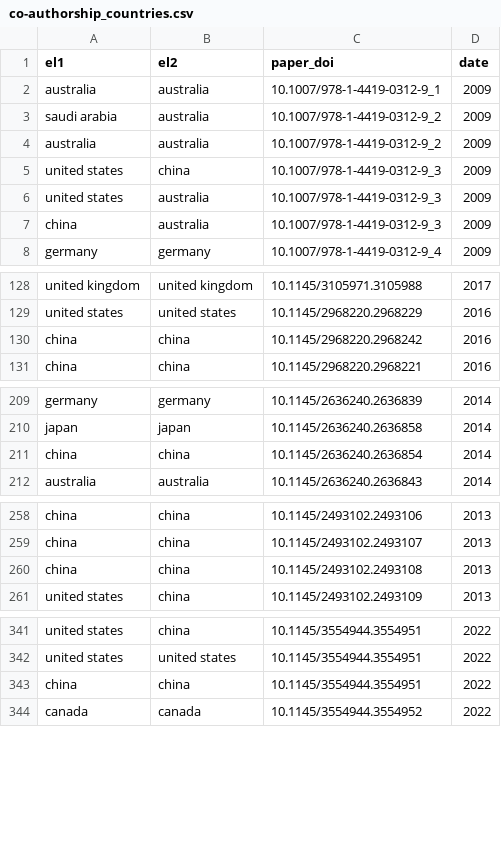
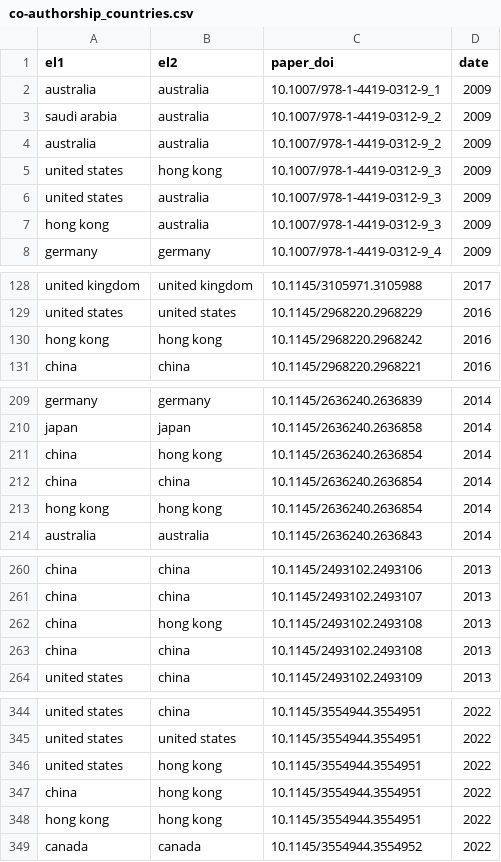
Before and after one commit to odmoreno/python_scraper_papers, a CSV file: data/vinci_2009/co-authorship_countries.csv, drawn as a sheet; only a part is shown, gaps mark what is left out; the diff covers the shown part only.

```diff
--- a/data/vinci_2009/co-authorship_countries.csv
+++ b/data/vinci_2009/co-authorship_countries.csv
@@ -4,5 +4,5 @@ saudi arabia,australia,10.1007/978-1-4419-0312-9_2,2009
 australia,australia,10.1007/978-1-4419-0312-9_2,2009
-united states,china,10.1007/978-1-4419-0312-9_3,2009
+united states,hong kong,10.1007/978-1-4419-0312-9_3,2009
 united states,australia,10.1007/978-1-4419-0312-9_3,2009
-china,australia,10.1007/978-1-4419-0312-9_3,2009
+hong kong,australia,10.1007/978-1-4419-0312-9_3,2009
 germany,germany,10.1007/978-1-4419-0312-9_4,2009
@@ -129,3 +129,3 @@ united kingdom,united kingdom,10.1145/3105971.3105988,2017
 united states,united states,10.1145/2968220.2968229,2016
-china,china,10.1145/2968220.2968242,2016
+hong kong,hong kong,10.1145/2968220.2968242,2016
 china,china,10.1145/2968220.2968221,2016
@@ -210,3 +210,5 @@ germany,germany,10.1145/2636240.2636839,2014
 japan,japan,10.1145/2636240.2636858,2014
+china,hong kong,10.1145/2636240.2636854,2014
 china,china,10.1145/2636240.2636854,2014
+hong kong,hong kong,10.1145/2636240.2636854,2014
 australia,australia,10.1145/2636240.2636843,2014
@@ -259,2 +261,3 @@ china,china,10.1145/2493102.2493106,2013
 china,china,10.1145/2493102.2493107,2013
+china,hong kong,10.1145/2493102.2493108,2013
 china,china,10.1145/2493102.2493108,2013
@@ -342,3 +345,5 @@ united states,china,10.1145/3554944.3554951,2022
 united states,united states,10.1145/3554944.3554951,2022
-china,china,10.1145/3554944.3554951,2022
+united states,hong kong,10.1145/3554944.3554951,2022
+china,hong kong,10.1145/3554944.3554951,2022
+hong kong,hong kong,10.1145/3554944.3554951,2022
 canada,canada,10.1145/3554944.3554952,2022
```
Also changed, not shown: 6 edited cells elsewhere in this file, data/coauthor/co_pais/co_authorship_countries_2015.csv, data/coauthor/co_pais/co_authorship_countries_2016.csv, 34 other files.
